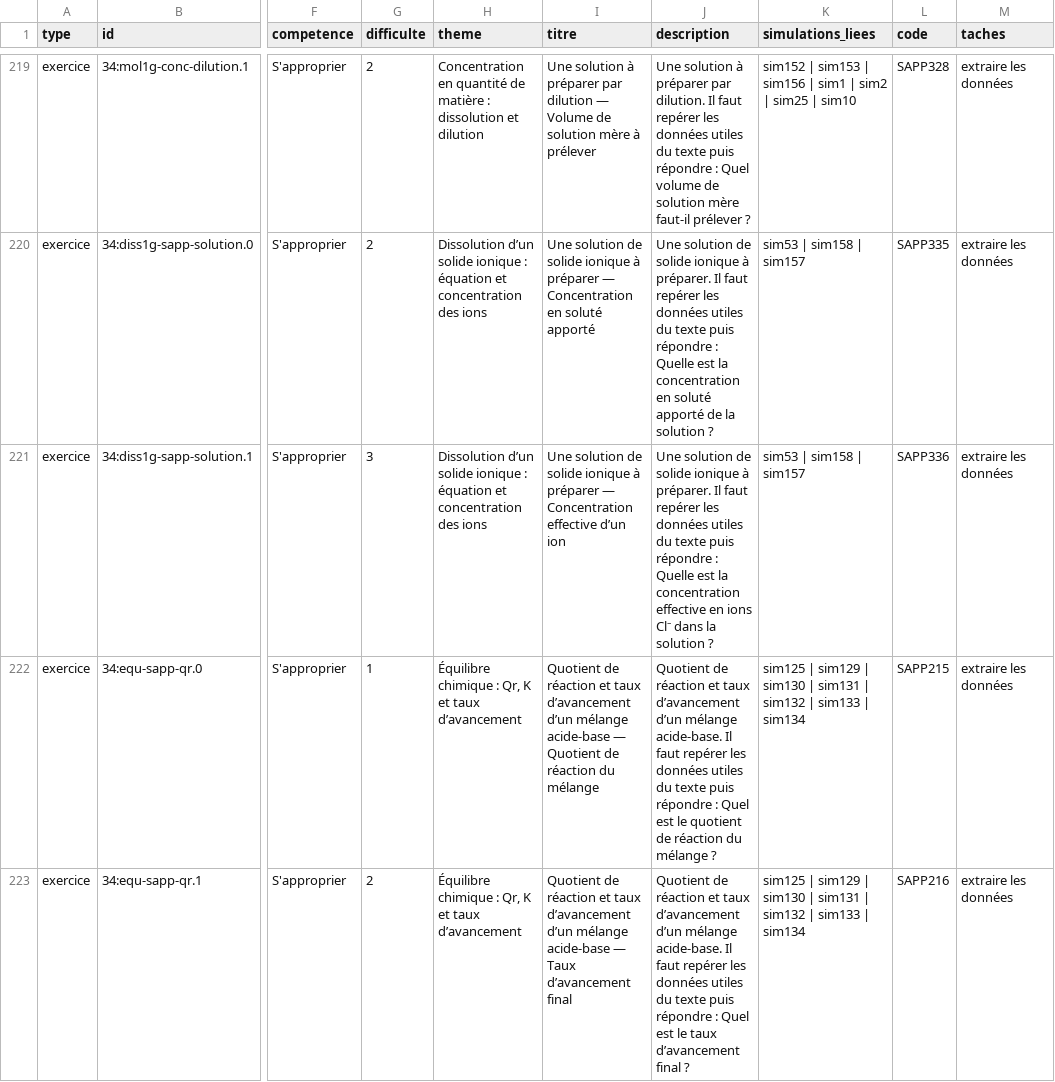
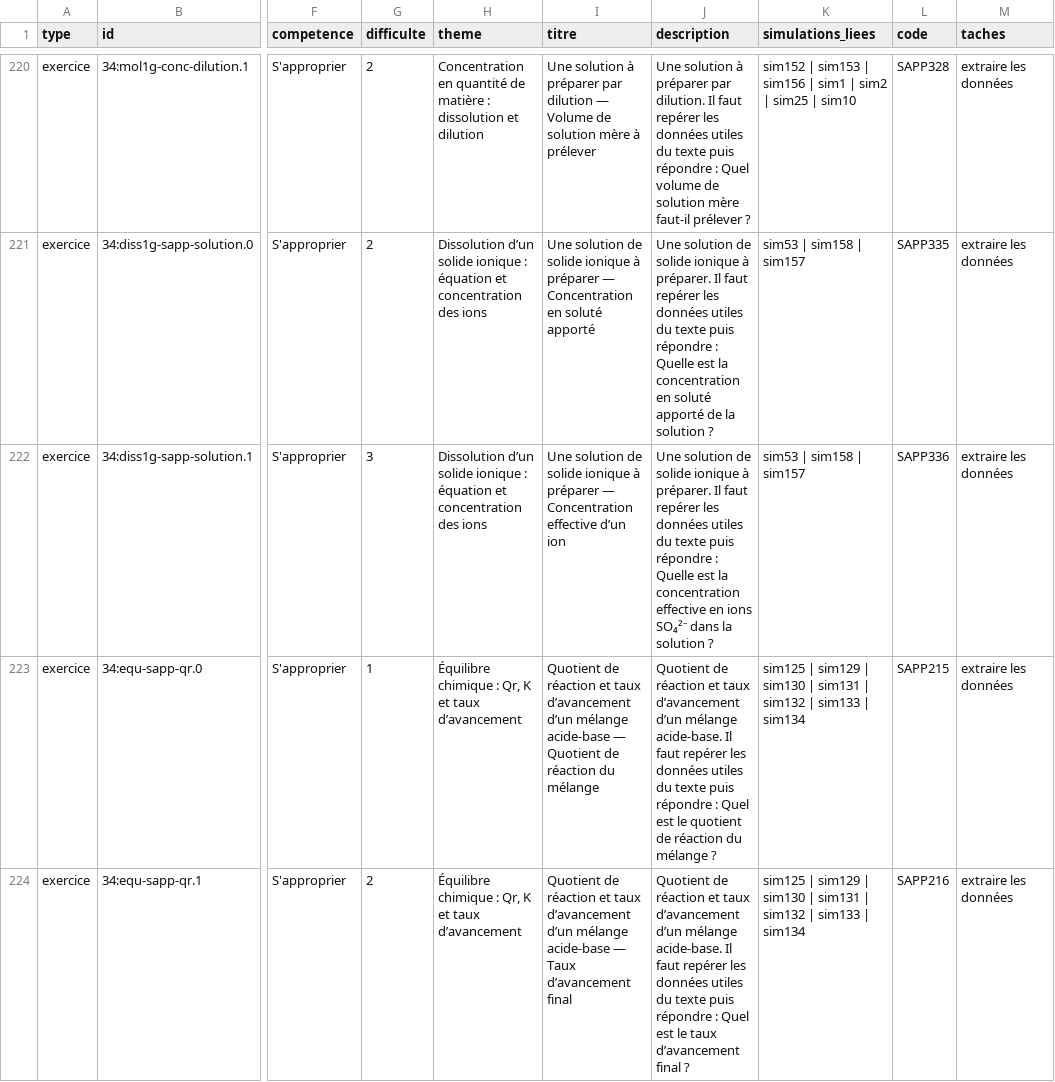
Before and after one commit to nilsprofgrenoble/simulations-chimie, a CSV file: public/catalogue.csv, drawn as a sheet; only a part is shown, gaps mark what is left out; addresses are those after the commit; the diff covers the shown part only; the diff names each change by its address in the sheet, - before the commit and + after, or states it on an @@ line.

```diff
--- a/public/catalogue.csv
+++ b/public/catalogue.csv
-J222 (description): …en ions Cl⁻ dans la…
+J222 (description): …en ions SO₄²⁻ dans la…
```
Also changed, not shown: 10 added rows and 39 edited cells elsewhere in this file, 4 other files.
